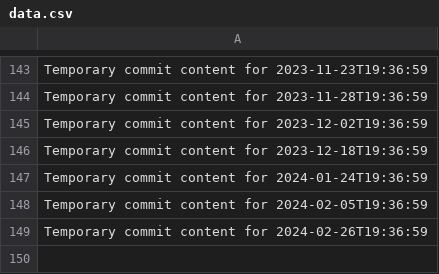
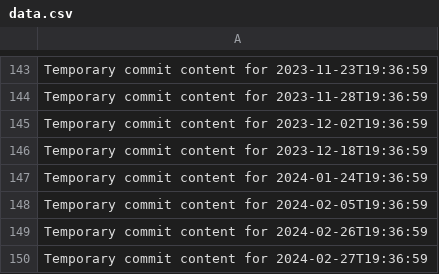
Before and after one commit to Ilovecheesecake/super-rotary-phone, a CSV file: data.csv, drawn as a sheet; only a part is shown, gaps mark what is left out.

```diff
--- a/data.csv
+++ b/data.csv
@@ -149 +149,2 @@ Temporary commit content for 2024-02-05T19:36:59
 Temporary commit content for 2024-02-26T19:36:59
+Temporary commit content for 2024-02-27T19:36:59
```
